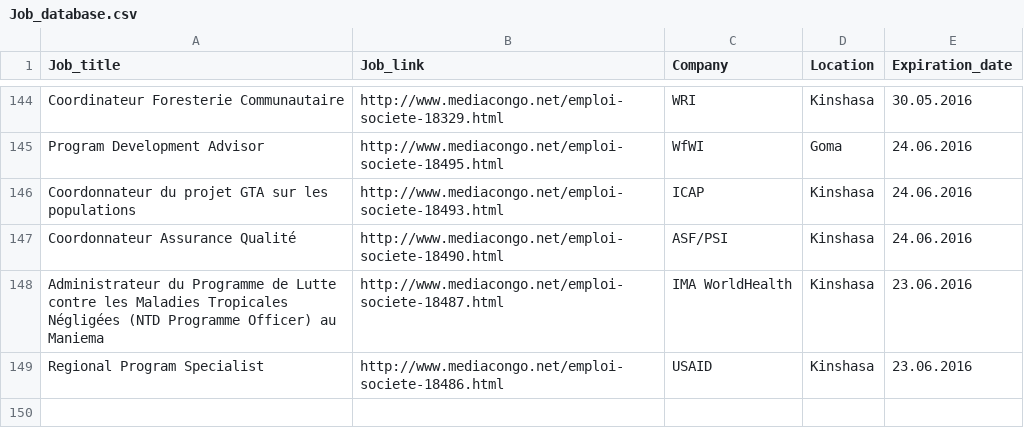
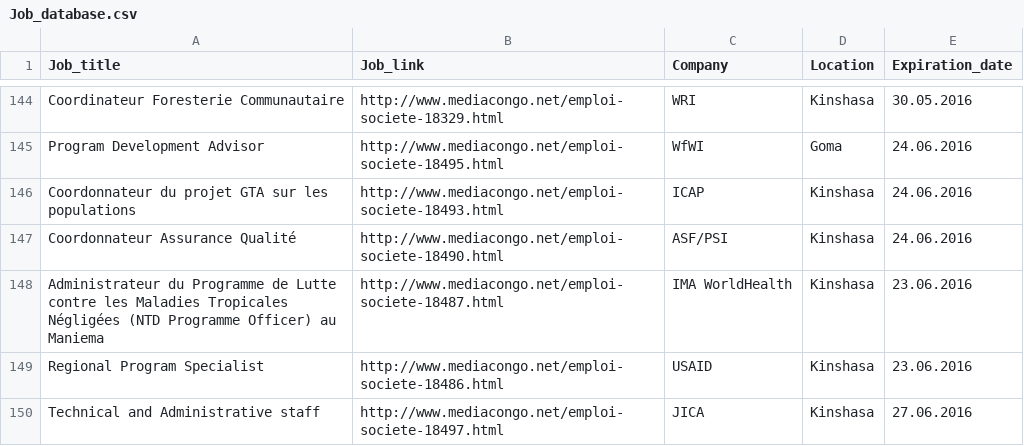
Before and after one commit to johnkyony/musala, a CSV file: db/seeds_data/Job_database.csv, drawn as a sheet; only a part is shown, gaps mark what is left out; the diff names each change by its address in the sheet, - before the commit and + after, or states it on an @@ line.

```diff
--- a/db/seeds_data/Job_database.csv
+++ b/db/seeds_data/Job_database.csv
+row 150: Technical and Administrative staff | http://www.mediacongo.net/emploi-societe-18497.html | JICA | Kinshasa | 27.06.2016
```
Also changed, not shown: db/seeds_data/companies_database.csv, 3 other files.
